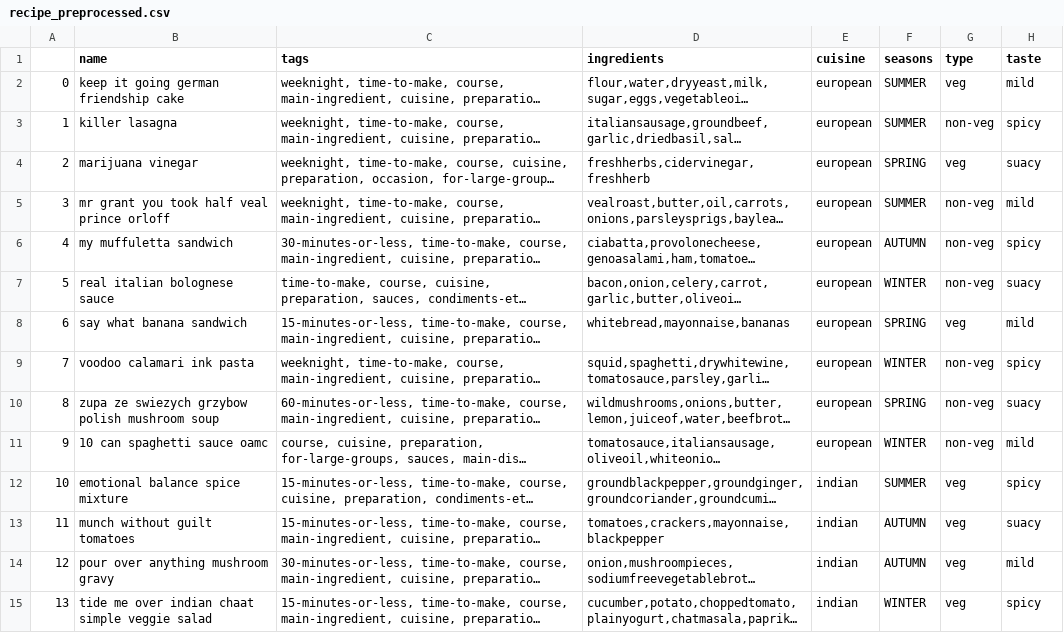
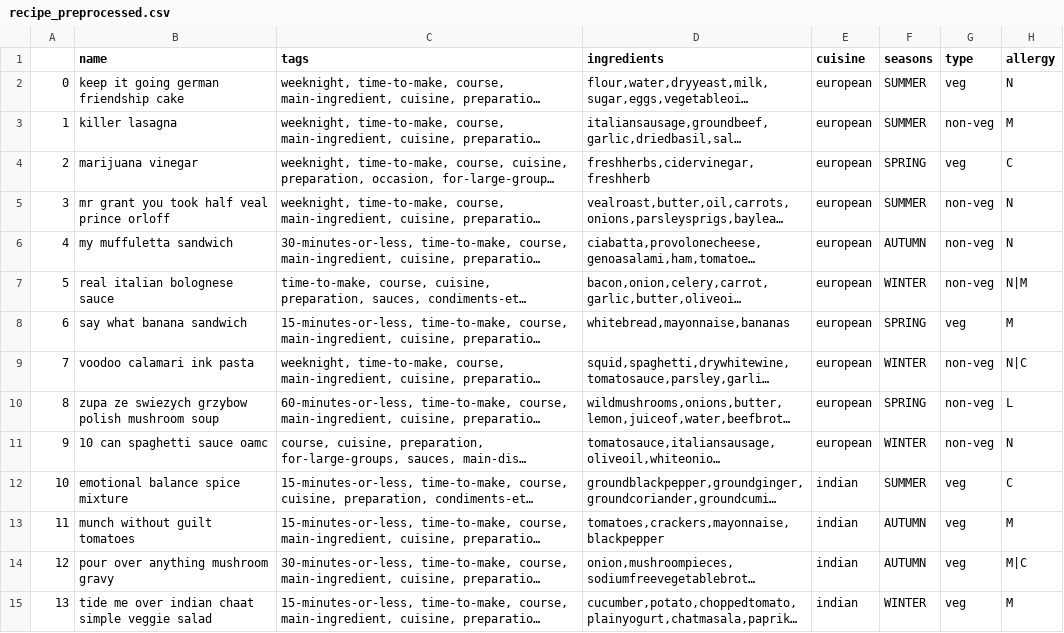
Before and after one commit to gopskrish/food_recommendation_api, a CSV file: recipe_preprocessed.csv, drawn as a sheet; only a part is shown; long unchanged cells end in …; the diff covers the shown part only; the diff names each change by its address in the sheet, - before the commit and + after, or states it on an @@ line.

Commit message:
Add files via upload

```diff
--- a/recipe_preprocessed.csv
+++ b/recipe_preprocessed.csv
-H1: taste
+H1: allergy
-H2 (allergy): mild
+H2 (allergy): N
-H3 (allergy): spicy
+H3 (allergy): M
-H4 (allergy): suacy
+H4 (allergy): C
-H5 (allergy): mild
+H5 (allergy): N
-H6 (allergy): spicy
+H6 (allergy): N
-H7 (allergy): suacy
+H7 (allergy): N|M
-H8 (allergy): mild
+H8 (allergy): M
-H9 (allergy): spicy
+H9 (allergy): N|C
-H10 (allergy): suacy
+H10 (allergy): L
-H11 (allergy): mild
+H11 (allergy): N
-H12 (allergy): spicy
+H12 (allergy): C
-H13 (allergy): suacy
+H13 (allergy): M
-H14 (allergy): mild
+H14 (allergy): M|C
-H15 (allergy): spicy
+H15 (allergy): M
```
Also changed, not shown: 16 edited cells elsewhere in this file.
